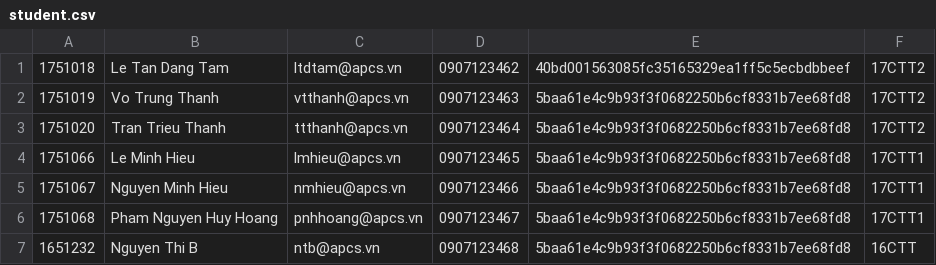
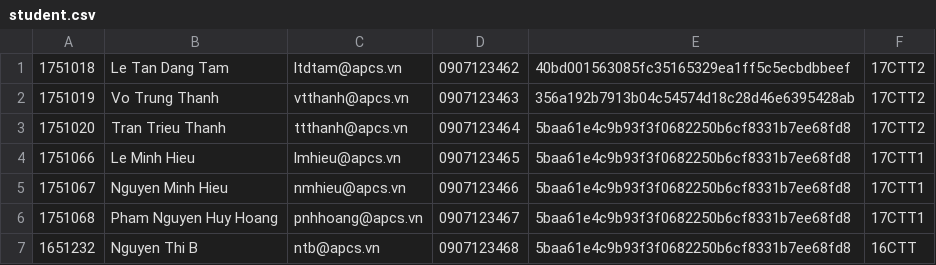
Before and after one commit to yogathanh99/Final_Projects, a CSV file: student.csv, drawn as a sheet.

```diff
--- a/student.csv
+++ b/student.csv
@@ -1,3 +1,3 @@
 1751018,Le Tan Dang Tam,ltdtam@apcs.vn,0907123462,40bd001563085fc35165329ea1ff5c5ecbdbbeef,17CTT2
-1751019,Vo Trung Thanh,vtthanh@apcs.vn,0907123463,5baa61e4c9b93f3f0682250b6cf8331b7ee68fd8,17CTT2
+1751019,Vo Trung Thanh,vtthanh@apcs.vn,0907123463,356a192b7913b04c54574d18c28d46e6395428ab,17CTT2
 1751020,Tran Trieu Thanh,ttthanh@apcs.vn,0907123464,5baa61e4c9b93f3f0682250b6cf8331b7ee68fd8,17CTT2
```
Also changed, not shown: lecturer.csv, schedule.csv, 15 other files.
